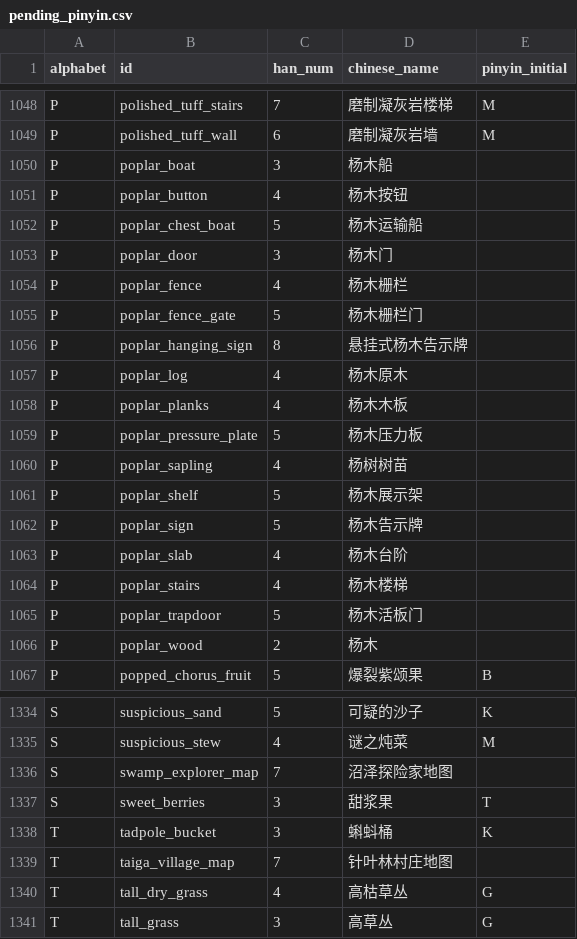
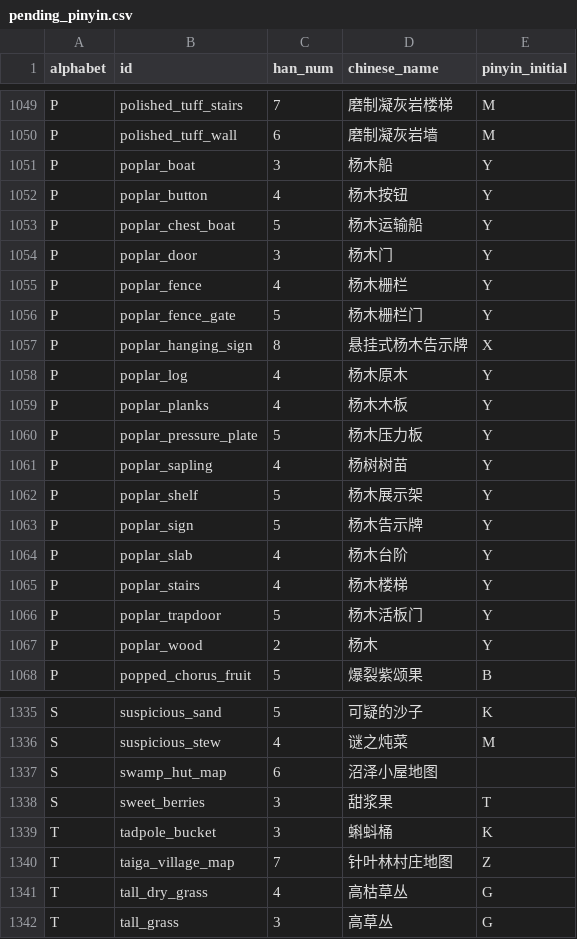
Before and after one commit to teddyxlandlee/NeoSpeedZero, a CSV file: metafiles/26.3/pending_pinyin.csv, drawn as a sheet; only a part is shown, gaps mark what is left out; the diff covers the shown part only.

Commit message:
Update 26.3 metafiles due to renames of Explorer Maps

```diff
--- a/metafiles/26.3/pending_pinyin.csv
+++ b/metafiles/26.3/pending_pinyin.csv
@@ -1049,19 +1050,19 @@ P,polished_tuff_stairs,7,磨制凝灰岩楼梯,M
 P,polished_tuff_wall,6,磨制凝灰岩墙,M
-P,poplar_boat,3,杨木船,
-P,poplar_button,4,杨木按钮,
-P,poplar_chest_boat,5,杨木运输船,
-P,poplar_door,3,杨木门,
-P,poplar_fence,4,杨木栅栏,
-P,poplar_fence_gate,5,杨木栅栏门,
-P,poplar_hanging_sign,8,悬挂式杨木告示牌,
-P,poplar_log,4,杨木原木,
-P,poplar_planks,4,杨木木板,
-P,poplar_pressure_plate,5,杨木压力板,
-P,poplar_sapling,4,杨树树苗,
-P,poplar_shelf,5,杨木展示架,
-P,poplar_sign,5,杨木告示牌,
-P,poplar_slab,4,杨木台阶,
-P,poplar_stairs,4,杨木楼梯,
-P,poplar_trapdoor,5,杨木活板门,
-P,poplar_wood,2,杨木,
+P,poplar_boat,3,杨木船,Y
+P,poplar_button,4,杨木按钮,Y
+P,poplar_chest_boat,5,杨木运输船,Y
+P,poplar_door,3,杨木门,Y
+P,poplar_fence,4,杨木栅栏,Y
+P,poplar_fence_gate,5,杨木栅栏门,Y
+P,poplar_hanging_sign,8,悬挂式杨木告示牌,X
+P,poplar_log,4,杨木原木,Y
+P,poplar_planks,4,杨木木板,Y
+P,poplar_pressure_plate,5,杨木压力板,Y
+P,poplar_sapling,4,杨树树苗,Y
+P,poplar_shelf,5,杨木展示架,Y
+P,poplar_sign,5,杨木告示牌,Y
+P,poplar_slab,4,杨木台阶,Y
+P,poplar_stairs,4,杨木楼梯,Y
+P,poplar_trapdoor,5,杨木活板门,Y
+P,poplar_wood,2,杨木,Y
 P,popped_chorus_fruit,5,爆裂紫颂果,B
@@ -1335,6 +1336,6 @@ S,suspicious_sand,5,可疑的沙子,K
 S,suspicious_stew,4,谜之炖菜,M
-S,swamp_explorer_map,7,沼泽探险家地图,
+S,swamp_hut_map,6,沼泽小屋地图,
 S,sweet_berries,3,甜浆果,T
 T,tadpole_bucket,3,蝌蚪桶,K
-T,taiga_village_map,7,针叶林村庄地图,
+T,taiga_village_map,7,针叶林村庄地图,Z
 T,tall_dry_grass,4,高枯草丛,G
```
Also changed, not shown: 4 added rows, 4 removed rows and 98 edited cells elsewhere in this file, metafiles/26.3/items.csv, metafiles/26.3/pinyin.csv, 1 other file.
